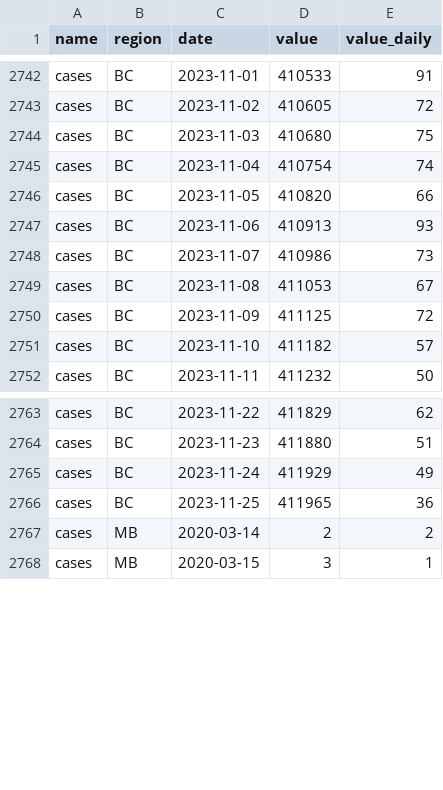
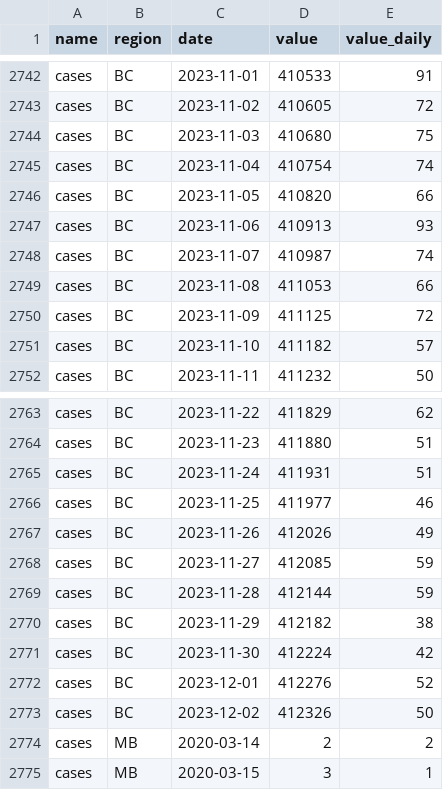
Before and after one commit to ccodwg/CovidTimelineCanada, a CSV file: data/pt/cases_pt.csv, drawn as a sheet; only a part is shown, gaps mark what is left out.

```diff
--- a/data/pt/cases_pt.csv
+++ b/data/pt/cases_pt.csv
@@ -2747,4 +2747,4 @@
 "cases","BC","2023-11-06",410913,93
-"cases","BC","2023-11-07",410986,73
-"cases","BC","2023-11-08",411053,67
+"cases","BC","2023-11-07",410987,74
+"cases","BC","2023-11-08",411053,66
 "cases","BC","2023-11-09",411125,72
@@ -2764,4 +2764,11 @@
 "cases","BC","2023-11-23",411880,51
-"cases","BC","2023-11-24",411929,49
-"cases","BC","2023-11-25",411965,36
+"cases","BC","2023-11-24",411931,51
+"cases","BC","2023-11-25",411977,46
+"cases","BC","2023-11-26",412026,49
+"cases","BC","2023-11-27",412085,59
+"cases","BC","2023-11-28",412144,59
+"cases","BC","2023-11-29",412182,38
+"cases","BC","2023-11-30",412224,42
+"cases","BC","2023-12-01",412276,52
+"cases","BC","2023-12-02",412326,50
 "cases","MB","2020-03-14",2,2
```
Also changed, not shown: data/pt/deaths_pt.csv, diffs/pt/hosp_admissions_pt.csv, 17 other files.
